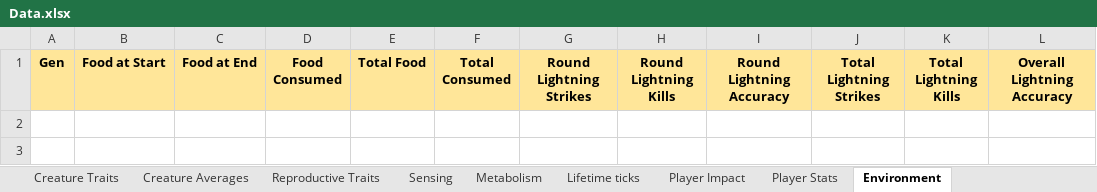
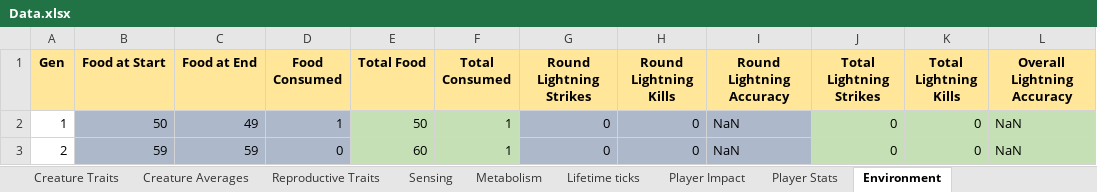
Before and after one commit to Programming-Chaos/evolvedTD, an Excel workbook: Data.xlsx, sheet Environment, drawn as a sheet; values as stored, in another font and other column widths than the file's, no borders; the diff names each change by its address in the sheet, - before the commit and + after, or states it on an @@ line.

Commit message:
added data collection variables and environment data

```diff
--- a/Data.xlsx (sheet Environment)
+++ b/Data.xlsx (sheet Environment)
+row 2: 1 | 50 | 49 | 1 | 50 | 1 | 0 | 0 | NaN | 0 | 0 | NaN
+row 3: 2 | 59 | 59 | 0 | 60 | 1 | 0 | 0 | NaN | 0 | 0 | NaN
```
Also changed, not shown: sheet Metabolism, sheet Creature Traits, sheet Reproductive Traits, sheet Player Impact, sheet Lifetime ticks, sheet Sensing, 2 more sheets, 12 other files.
